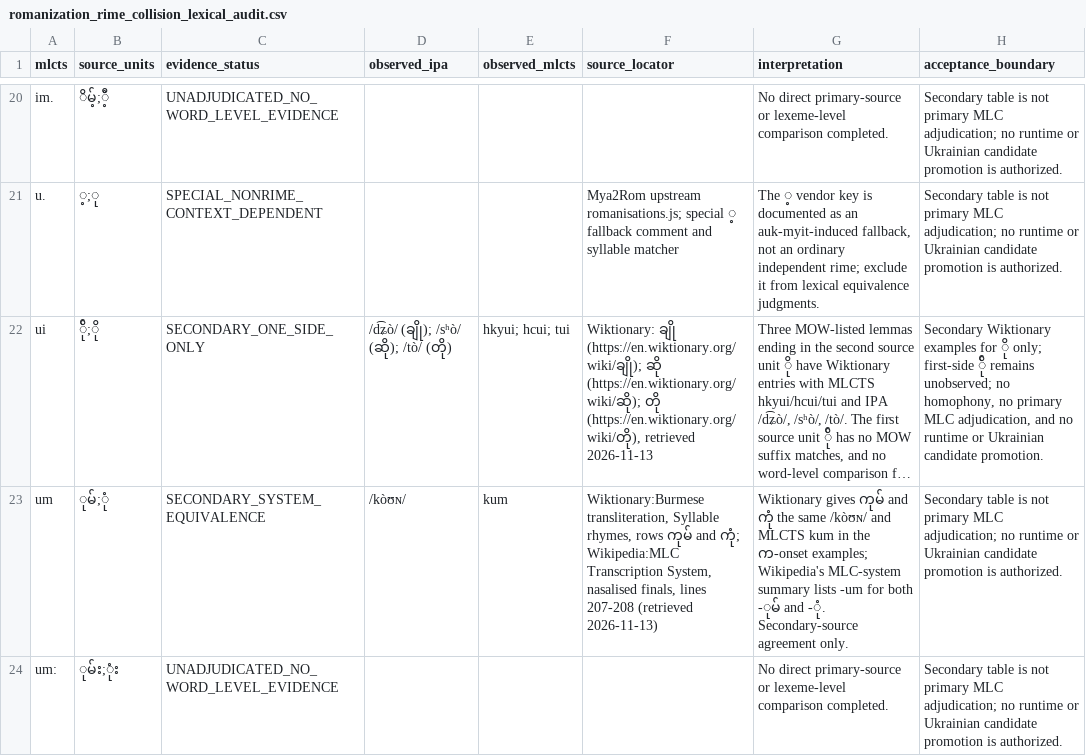
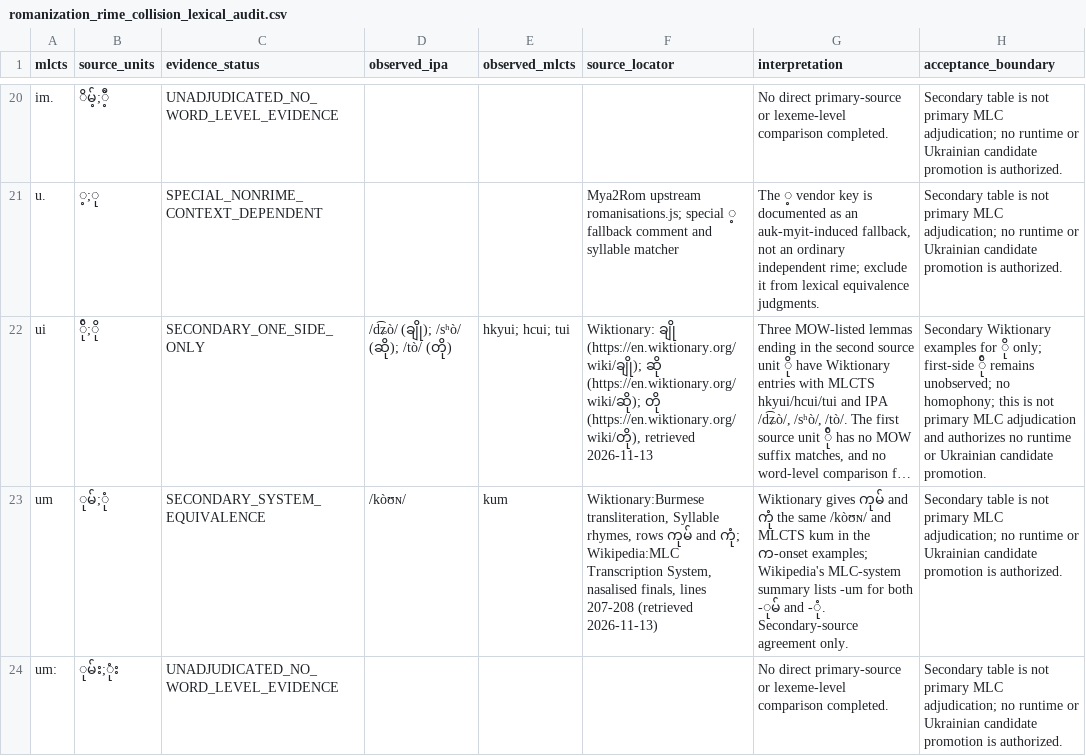
Before and after one commit to ClippyFirst/Burmese-Ukrainian-Phonetic-System-, a CSV file: data/burmese/romanization_rime_collision_lexical_audit.csv, drawn as a sheet; only a part is shown, gaps mark what is left out; long unchanged cells end in …; the diff names each change by its address in the sheet, - before the commit and + after, or states it on an @@ line.

Commit message:
Clarify ui evidence remains non-primary and non-runtime

```diff
--- a/data/burmese/romanization_rime_collision_lexical_audit.csv
+++ b/data/burmese/romanization_rime_collision_lexical_audit.csv
-H22 (acceptance_boundary): …unobserved; no homophony, no primary MLC adjudication, and no runtime…
+H22 (acceptance_boundary): …unobserved; no homophony; this is not primary MLC adjudication and authorizes no runtime…
```
